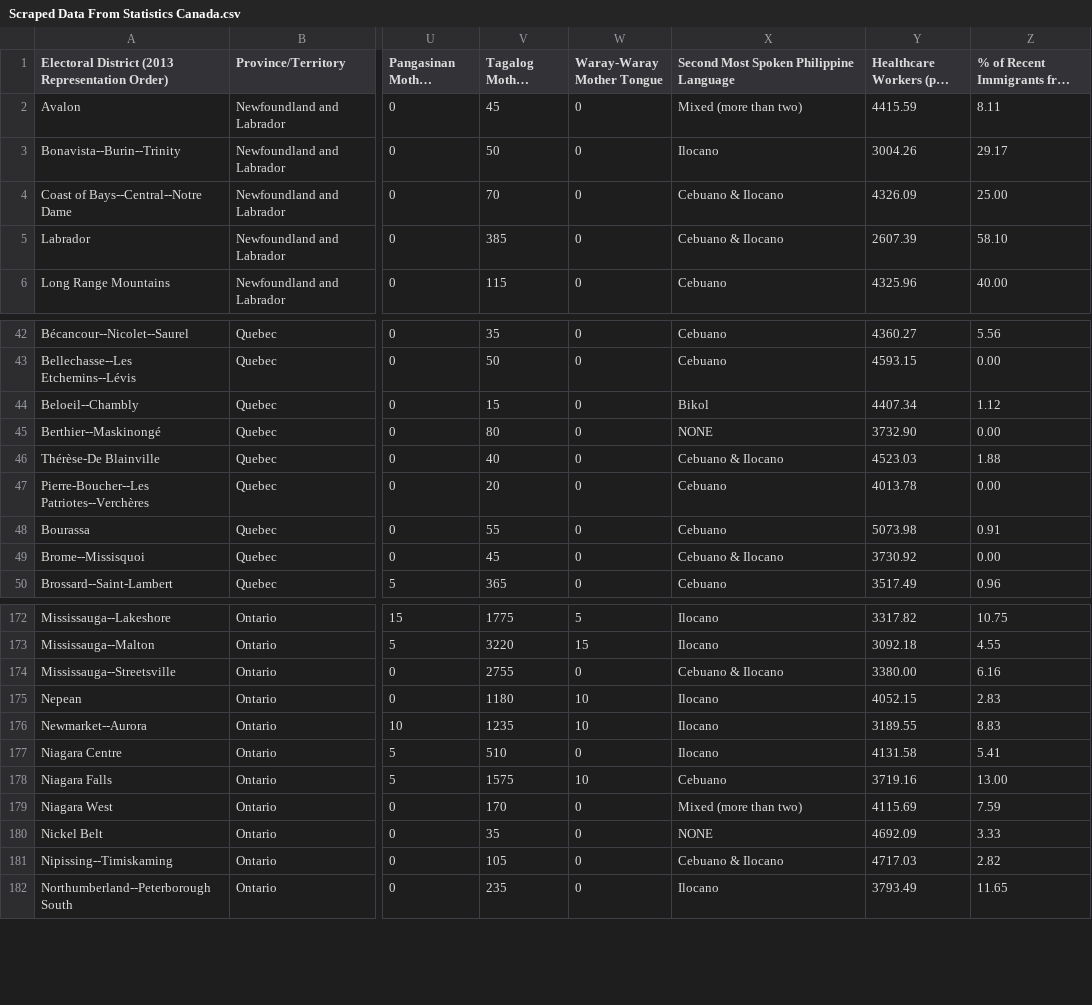
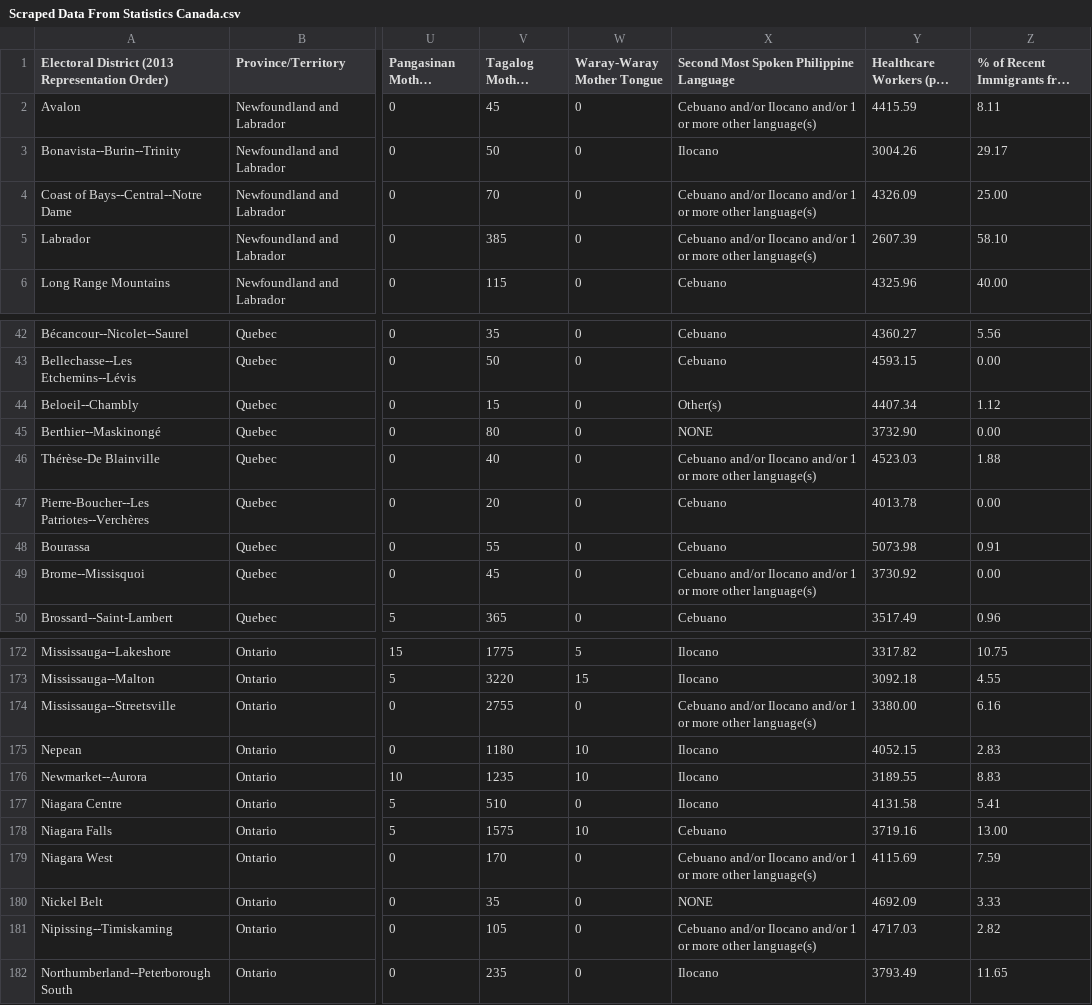
Before and after one commit to Francis-Calingo/ELECTIONS-CANADA-RESEARCH-PROJECT-Filipino-Canadian-Demographic-Report, a CSV file: Scraped Data From Statistics Canada.csv, drawn as a sheet; only a part is shown, gaps mark what is left out; long unchanged cells end in …; the diff covers the shown part only; the diff names each change by its address in the sheet, - before the commit and + after, or states it on an @@ line.

```diff
--- a/Scraped Data From Statistics Canada.csv
+++ b/Scraped Data From Statistics Canada.csv
-X2: Mixed (more than two)
+X2: Cebuano and/or Ilocano and/or 1 or more other language(s)
-X4:X5: Cebuano & Ilocano
+X4:X5: Cebuano and/or Ilocano and/or 1 or more other language(s)
-X44: Bikol
+X44: Other(s)
-X46: Cebuano & Ilocano
+X46: Cebuano and/or Ilocano and/or 1 or more other language(s)
-X49: Cebuano & Ilocano
+X49: Cebuano and/or Ilocano and/or 1 or more other language(s)
-X174: Cebuano & Ilocano
+X174: Cebuano and/or Ilocano and/or 1 or more other language(s)
-X179: Mixed (more than two)
+X179: Cebuano and/or Ilocano and/or 1 or more other language(s)
-X181: Cebuano & Ilocano
+X181: Cebuano and/or Ilocano and/or 1 or more other language(s)
```
Also changed, not shown: 34 edited cells elsewhere in this file.
